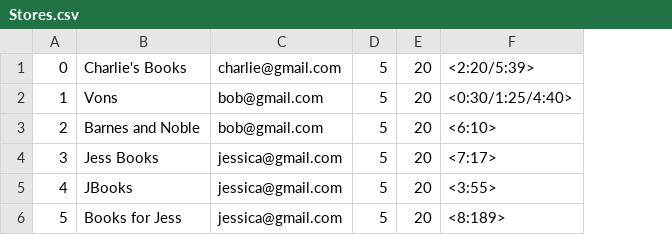
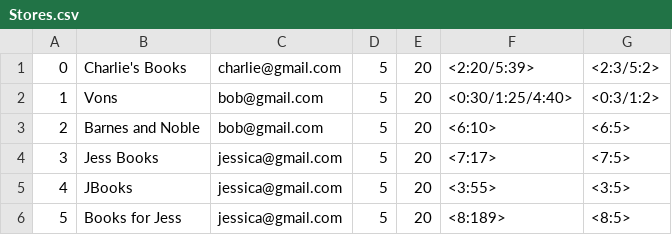
Before and after one commit to jayden-deason/Book-Store, a CSV file: CSVfiles/Stores.csv, drawn as a sheet; the diff names each change by its address in the sheet, - before the commit and + after, or states it on an @@ line.

Commit message:
Add ability to store products by sales. Update csv file. Add import method.

```diff
--- a/CSVfiles/Stores.csv
+++ b/CSVfiles/Stores.csv
+column G, rows 1-6: <2:3/5:2> | <0:3/1:2> | <6:5> | <7:5> | <3:5> | <8:5>
```
Also changed, not shown: 1 other file.
